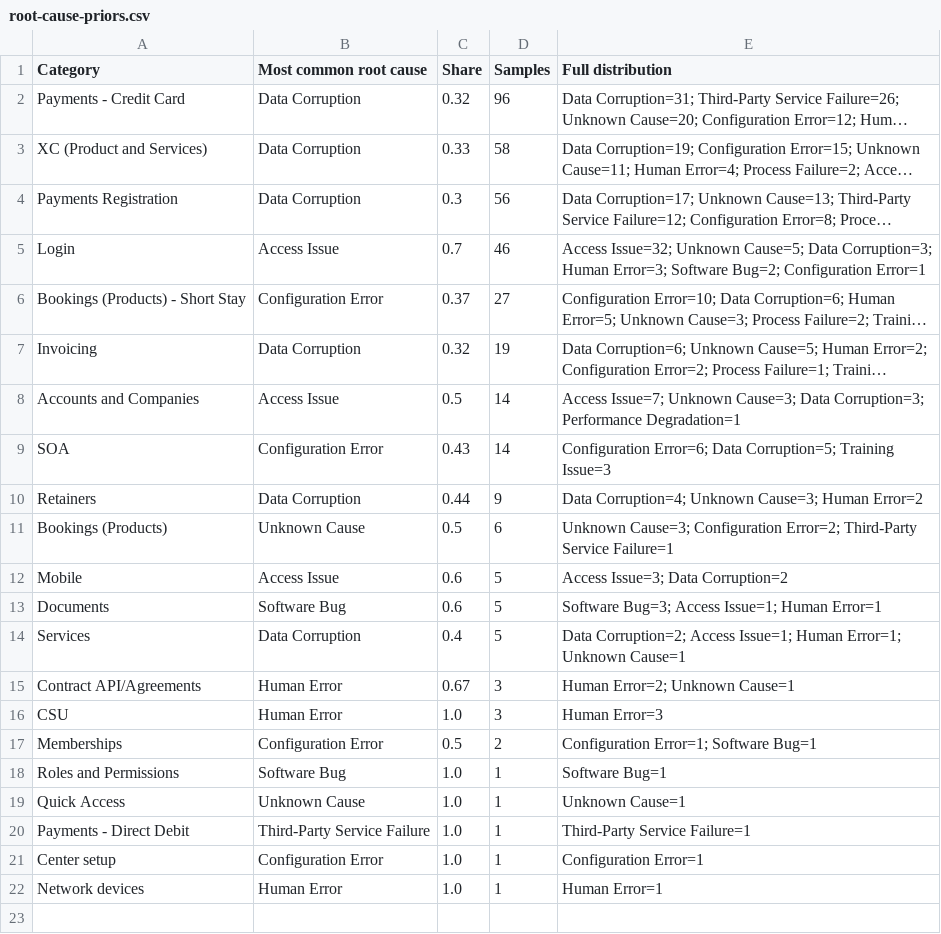
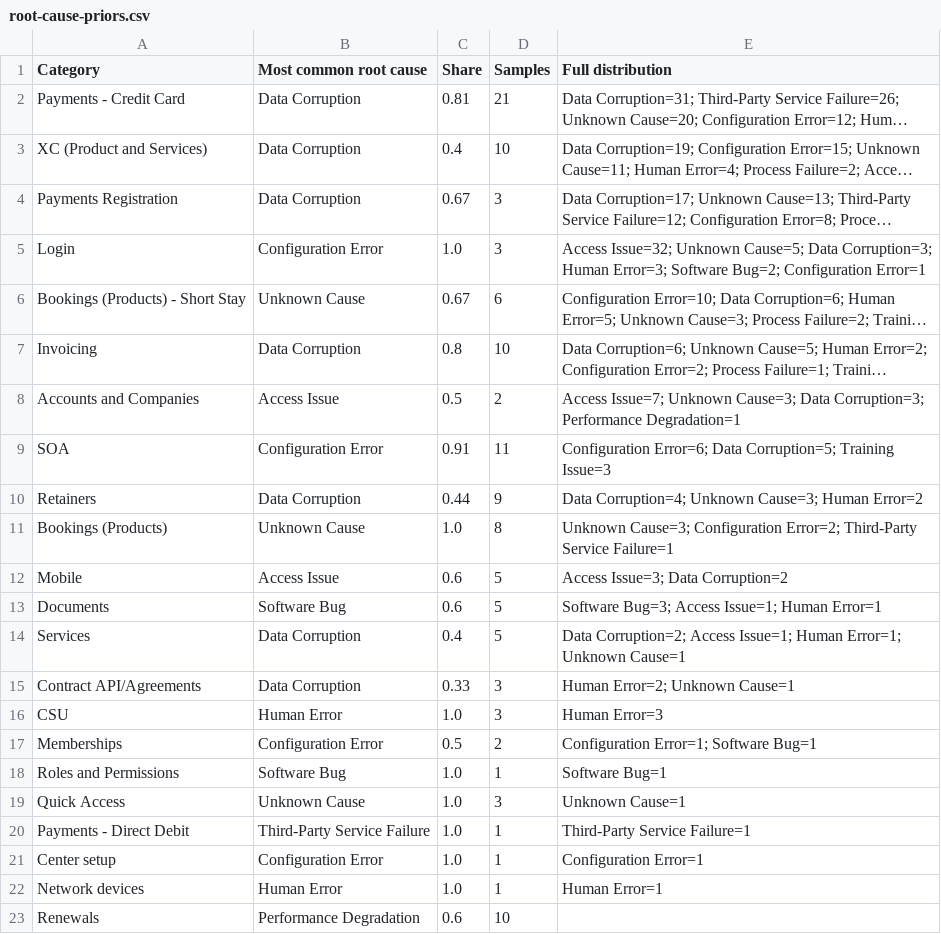
Before and after one commit to NKukrika/CoWork---Triage, a CSV file: reference/root-cause-priors.csv, drawn as a sheet; long unchanged cells end in …; the diff names each change by its address in the sheet, - before the commit and + after, or states it on an @@ line.

```diff
--- a/reference/root-cause-priors.csv
+++ b/reference/root-cause-priors.csv
-C2 (Share): 0.32
+C2 (Share): 0.81
-D2 (Samples): 96
+D2 (Samples): 21
-C3 (Share): 0.33
+C3 (Share): 0.4
-D3 (Samples): 58
+D3 (Samples): 10
-C4 (Share): 0.3
+C4 (Share): 0.67
-D4 (Samples): 56
+D4 (Samples): 3
-B5 (Most common root cause): Access Issue
+B5 (Most common root cause): Configuration Error
-C5 (Share): 0.7
+C5 (Share): 1.0
-D5 (Samples): 46
+D5 (Samples): 3
-B6 (Most common root cause): Configuration Error
+B6 (Most common root cause): Unknown Cause
-C6 (Share): 0.37
+C6 (Share): 0.67
-D6 (Samples): 27
+D6 (Samples): 6
-C7 (Share): 0.32
+C7 (Share): 0.8
-D7 (Samples): 19
+D7 (Samples): 10
-D8 (Samples): 14
+D8 (Samples): 2
-C9 (Share): 0.43
+C9 (Share): 0.91
-D9 (Samples): 14
+D9 (Samples): 11
-C11 (Share): 0.5
+C11 (Share): 1.0
-D11 (Samples): 6
+D11 (Samples): 8
-B15 (Most common root cause): Human Error
+B15 (Most common root cause): Data Corruption
-C15 (Share): 0.67
+C15 (Share): 0.33
-D19 (Samples): 1
+D19 (Samples): 3
+row 23: Renewals | Performance Degradation | 0.6 | 10
```
Also changed, not shown: reference/categories.csv, reference/master-tickets.csv, 6 other files.
